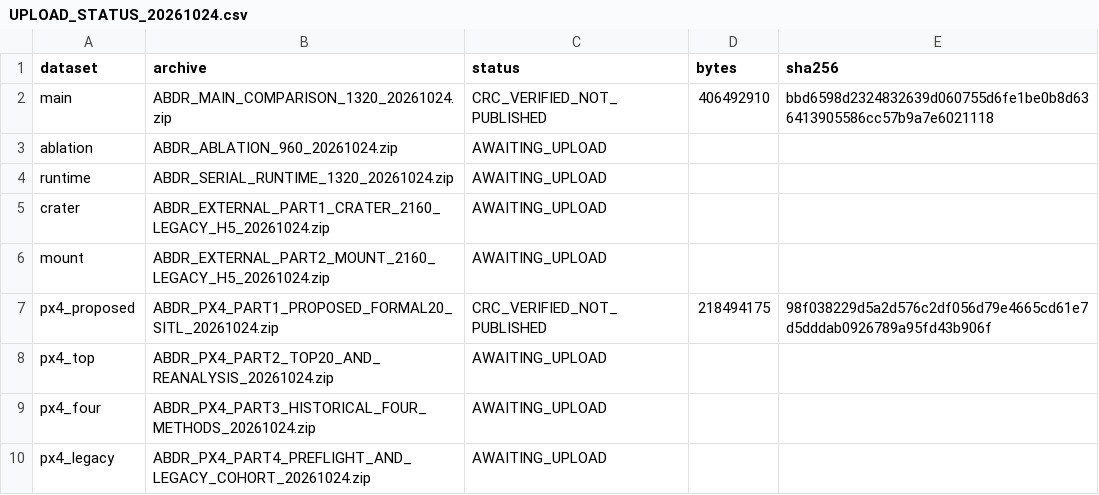
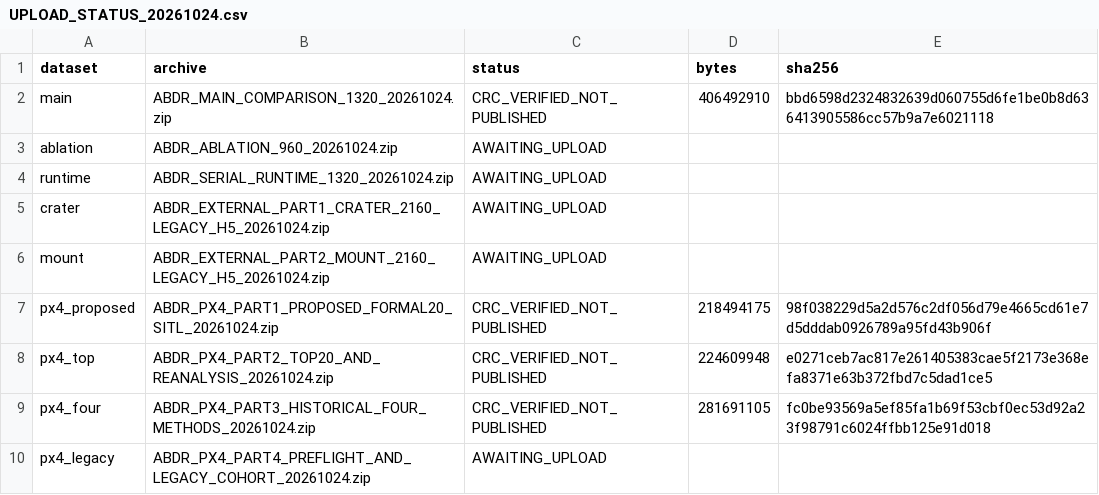
Before and after one commit to miss119113-a11y/ABDR-MOEA-D-DE, a CSV file: datasets/UPLOAD_STATUS_20261024.csv, drawn as a sheet.

Commit message:
docs: register PX4 Part 2 and Part 3 archive checksums

```diff
--- a/datasets/UPLOAD_STATUS_20261024.csv
+++ b/datasets/UPLOAD_STATUS_20261024.csv
@@ -7,4 +7,4 @@ mount,ABDR_EXTERNAL_PART2_MOUNT_2160_LEGACY_H5_20261024.zip,AWAITING_UPLOAD,,
 px4_proposed,ABDR_PX4_PART1_PROPOSED_FORMAL20_SITL_20261024.zip,CRC_VERIFIED_NOT_PUBLISHED,218494175,98f038229d5a2d576c2df056d79e4665cd61e7d5dddab0926789a95fd43b906f
-px4_top,ABDR_PX4_PART2_TOP20_AND_REANALYSIS_20261024.zip,AWAITING_UPLOAD,,
-px4_four,ABDR_PX4_PART3_HISTORICAL_FOUR_METHODS_20261024.zip,AWAITING_UPLOAD,,
+px4_top,ABDR_PX4_PART2_TOP20_AND_REANALYSIS_20261024.zip,CRC_VERIFIED_NOT_PUBLISHED,224609948,e0271ceb7ac817e261405383cae5f2173e368efa8371e63b372fbd7c5dad1ce5
+px4_four,ABDR_PX4_PART3_HISTORICAL_FOUR_METHODS_20261024.zip,CRC_VERIFIED_NOT_PUBLISHED,281691105,fc0be93569a5ef85fa1b69f53cbf0ec53d92a23f98791c6024ffbb125e91d018
 px4_legacy,ABDR_PX4_PART4_PREFLIGHT_AND_LEGACY_COHORT_20261024.zip,AWAITING_UPLOAD,,
```
